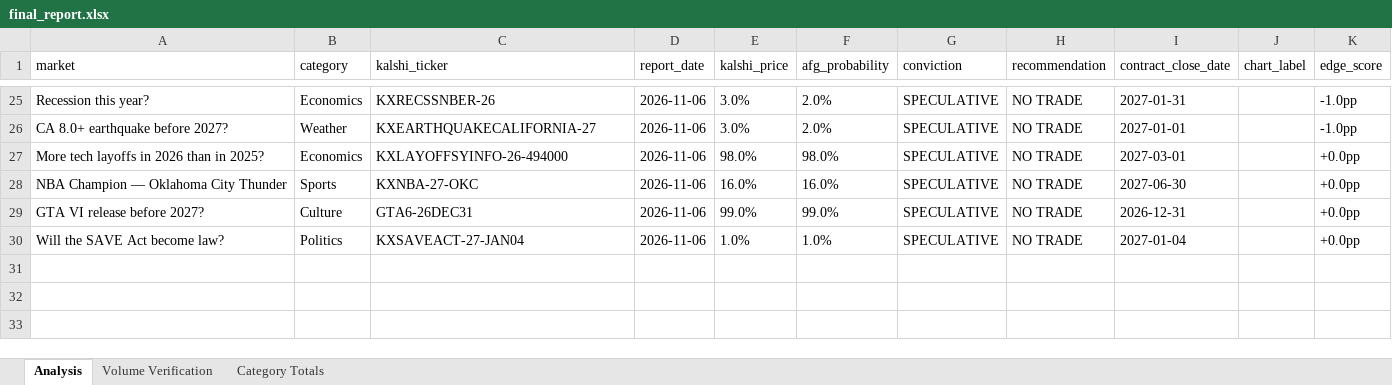
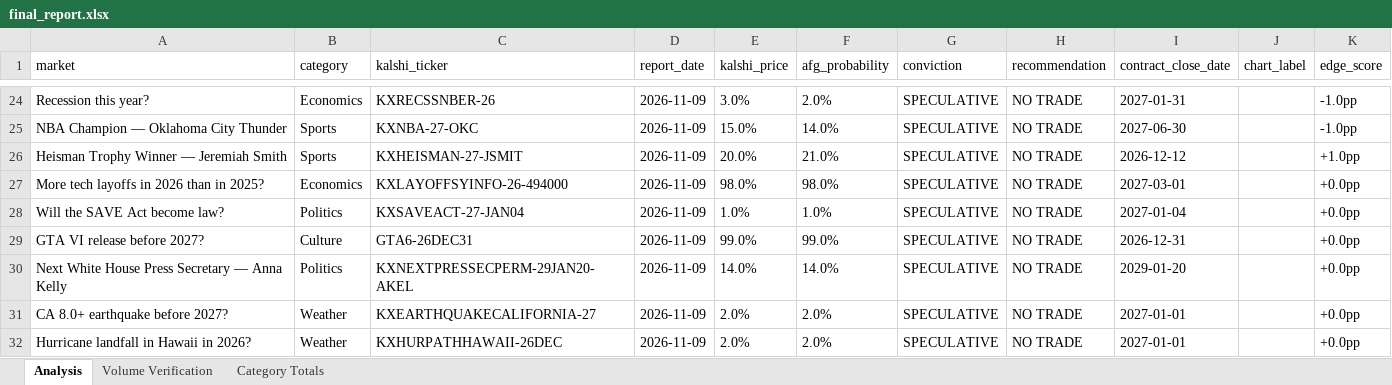
Before and after one commit to scowlfaceq02/afg-scorecard, an Excel workbook: data/final_report.xlsx, sheet Analysis, drawn as a sheet; only a part is shown, gaps mark what is left out; values as stored, in another font and other column widths than the file's, no borders; removed rows and columns are numbered as before the commit, all else as after; the diff covers the shown part only; the diff names each change by its address in the sheet, - before the commit and + after, or states it on an @@ line.

Commit message:
scorecard 2026-11-09

```diff
--- a/data/final_report.xlsx (sheet Analysis)
+++ b/data/final_report.xlsx (sheet Analysis)
-D24 (report_date): 2026-11-06
+D24 (report_date): 2026-11-09
-row 26: CA 8.0+ earthquake before 2027? | Weather | KXEARTHQUAKECALIFORNIA-27 | 2026-11-06 | 3.0% | 2.0% | SPECULATIVE | NO TRADE | 2027-01-01 |  | -1.0pp
+row 25: NBA Champion — Oklahoma City Thunder | Sports | KXNBA-27-OKC | 2026-11-09 | 15.0% | 14.0% | SPECULATIVE | NO TRADE | 2027-06-30 |  | -1.0pp
+row 26: Heisman Trophy Winner — Jeremiah Smith | Sports | KXHEISMAN-27-JSMIT | 2026-11-09 | 20.0% | 21.0% | SPECULATIVE | NO TRADE | 2026-12-12 |  | +1.0pp
-D27 (report_date): 2026-11-06
+D27 (report_date): 2026-11-09
-row 28: NBA Champion — Oklahoma City Thunder | Sports | KXNBA-27-OKC | 2026-11-06 | 16.0% | 16.0% | SPECULATIVE | NO TRADE | 2027-06-30 |  | +0.0pp
+row 28: Will the SAVE Act become law? | Politics | KXSAVEACT-27-JAN04 | 2026-11-09 | 1.0% | 1.0% | SPECULATIVE | NO TRADE | 2027-01-04 |  | +0.0pp
-D29:D30 (report_date): 2026-11-06
+D29:D30 (report_date): 2026-11-09
-A30 (market): Will the SAVE Act become law?
+A30 (market): Next White House Press Secretary — Anna Kelly
-C30 (kalshi_ticker): KXSAVEACT-27-JAN04
+C30 (kalshi_ticker): KXNEXTPRESSECPERM-29JAN20-AKEL
-E30 (kalshi_price): 1.0%
+E30 (kalshi_price): 14.0%
-F30 (afg_probability): 1.0%
+F30 (afg_probability): 14.0%
-I30 (contract_close_date): 2027-01-04
+I30 (contract_close_date): 2029-01-20
+row 31: CA 8.0+ earthquake before 2027? | Weather | KXEARTHQUAKECALIFORNIA-27 | 2026-11-09 | 2.0% | 2.0% | SPECULATIVE | NO TRADE | 2027-01-01 |  | +0.0pp
+row 32: Hurricane landfall in Hawaii in 2026? | Weather | KXHURPATHHAWAII-26DEC | 2026-11-09 | 2.0% | 2.0% | SPECULATIVE | NO TRADE | 2027-01-01 |  | +0.0pp
```
Also changed, not shown: 13 added rows, 14 removed rows and 35 edited cells elsewhere in this sheet, 16 other files.
